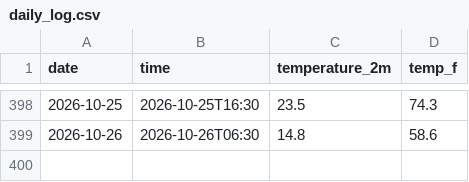
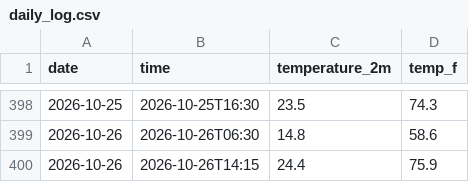
Before and after one commit to kevinguo1981/weather-tracker, a CSV file: daily_log.csv, drawn as a sheet; only a part is shown, gaps mark what is left out; the diff names each change by its address in the sheet, - before the commit and + after, or states it on an @@ line.

```diff
--- a/daily_log.csv
+++ b/daily_log.csv
+row 400: 2026-10-26 | 2026-10-26T14:15 | 24.4 | 75.9
```
Also changed, not shown: 1 other file.
